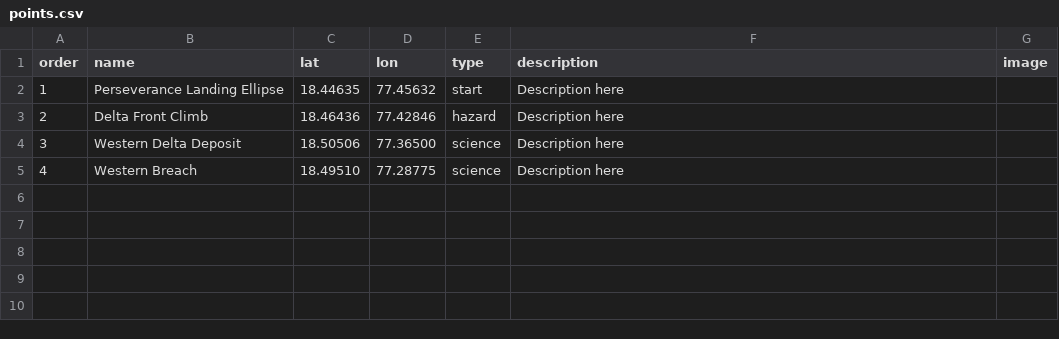
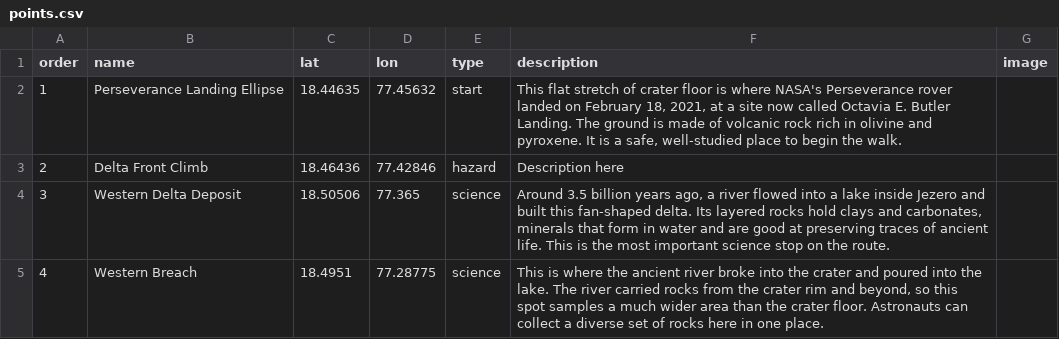
Before and after one commit to m000n-o00o/martian-map, a CSV file: data/points.csv, drawn as a sheet.

Commit message:
Sync stop descriptions into points.csv

```diff
--- a/data/points.csv
+++ b/data/points.csv
@@ -1,5 +1,5 @@
 order,name,lat,lon,type,description,image
-1,Perseverance Landing Ellipse,18.44635,77.45632,start,Description here,
+1,Perseverance Landing Ellipse,18.44635,77.45632,start,"This flat stretch of crater floor is where NASA's Perseverance rover landed on February 18, 2021, at a site now called Octavia E. Butler Landing. The ground is made of volcanic rock rich in olivine and pyroxene. It is a safe, well-studied place to begin the walk.",
 2,Delta Front Climb,18.46436,77.42846,hazard,Description here,
-3,Western Delta Deposit,18.50506,77.36500,science,Description here,
-4,Western Breach,18.49510,77.28775,science,Description here,
+3,Western Delta Deposit,18.50506,77.365,science,"Around 3.5 billion years ago, a river flowed into a lake inside Jezero and built this fan-shaped delta. Its layered rocks hold clays and carbonates, minerals that form in water and are good at preserving traces of ancient life. This is the most important science stop on the route.",
+4,Western Breach,18.4951,77.28775,science,"This is where the ancient river broke into the crater and poured into the lake. The river carried rocks from the crater rim and beyond, so this spot samples a much wider area than the crater floor. Astronauts can collect a diverse set of rocks here in one place.",
```
